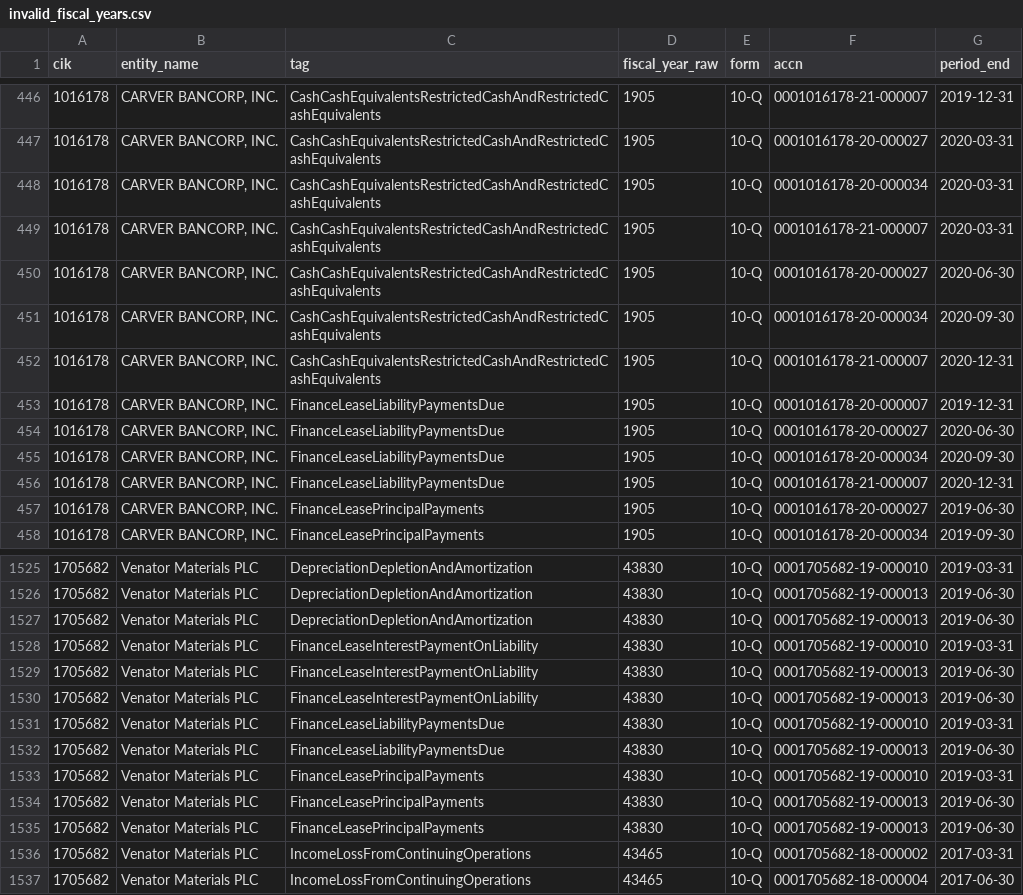
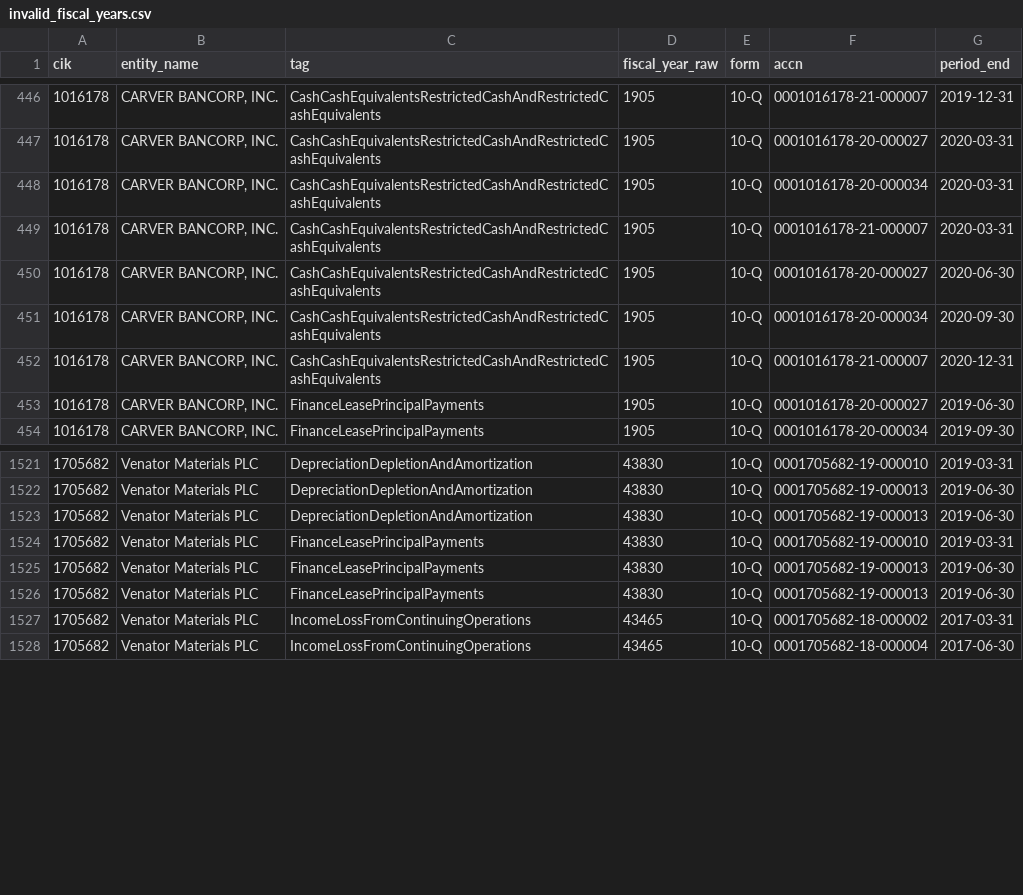
Before and after one commit to imrsrfer/edgar-store, a CSV file: store/invalid_fiscal_years.csv, drawn as a sheet; only a part is shown, gaps mark what is left out.

Commit message:
store sync 2026-09-21T19:05:43Z (built 2026-09-21T18:59:22Z)

```diff
--- a/store/invalid_fiscal_years.csv
+++ b/store/invalid_fiscal_years.csv
@@ -452,6 +452,2 @@ cik,entity_name,tag,fiscal_year_raw,form,accn,period_end
 1016178,"CARVER BANCORP, INC.",CashCashEquivalentsRestrictedCashAndRestrictedCashEquivalents,1905,10-Q,0001016178-21-000007,2020-12-31
-1016178,"CARVER BANCORP, INC.",FinanceLeaseLiabilityPaymentsDue,1905,10-Q,0001016178-20-000007,2019-12-31
-1016178,"CARVER BANCORP, INC.",FinanceLeaseLiabilityPaymentsDue,1905,10-Q,0001016178-20-000027,2020-06-30
-1016178,"CARVER BANCORP, INC.",FinanceLeaseLiabilityPaymentsDue,1905,10-Q,0001016178-20-000034,2020-09-30
-1016178,"CARVER BANCORP, INC.",FinanceLeaseLiabilityPaymentsDue,1905,10-Q,0001016178-21-000007,2020-12-31
 1016178,"CARVER BANCORP, INC.",FinanceLeasePrincipalPayments,1905,10-Q,0001016178-20-000027,2019-06-30
@@ -1527,7 +1523,2 @@ cik,entity_name,tag,fiscal_year_raw,form,accn,period_end
 1705682,Venator Materials PLC,DepreciationDepletionAndAmortization,43830,10-Q,0001705682-19-000013,2019-06-30
-1705682,Venator Materials PLC,FinanceLeaseInterestPaymentOnLiability,43830,10-Q,0001705682-19-000010,2019-03-31
-1705682,Venator Materials PLC,FinanceLeaseInterestPaymentOnLiability,43830,10-Q,0001705682-19-000013,2019-06-30
-1705682,Venator Materials PLC,FinanceLeaseInterestPaymentOnLiability,43830,10-Q,0001705682-19-000013,2019-06-30
-1705682,Venator Materials PLC,FinanceLeaseLiabilityPaymentsDue,43830,10-Q,0001705682-19-000010,2019-03-31
-1705682,Venator Materials PLC,FinanceLeaseLiabilityPaymentsDue,43830,10-Q,0001705682-19-000013,2019-06-30
 1705682,Venator Materials PLC,FinanceLeasePrincipalPayments,43830,10-Q,0001705682-19-000010,2019-03-31
```
Also changed, not shown: store/data_quality.csv, store/duplicate_filers.csv, 6 other files.
